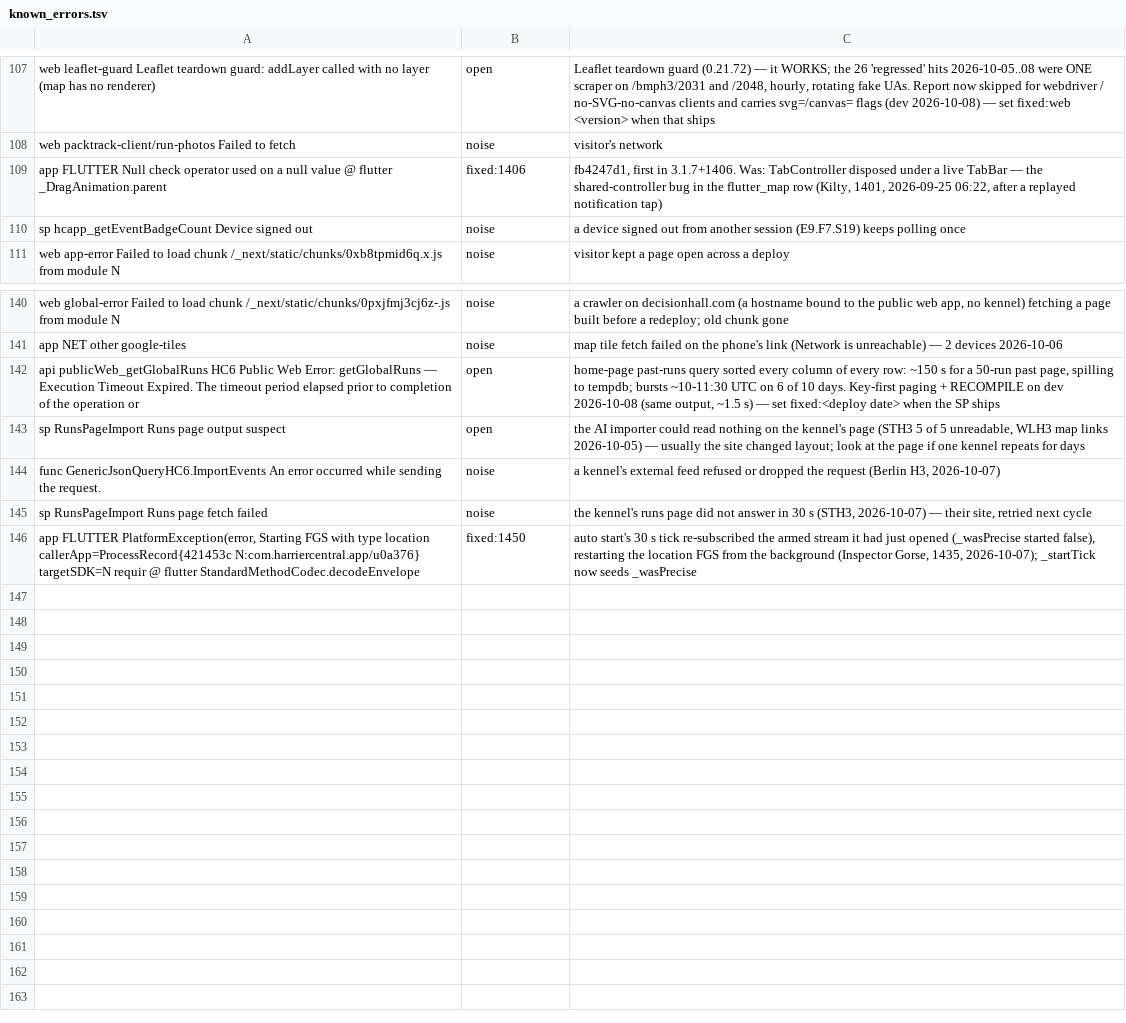
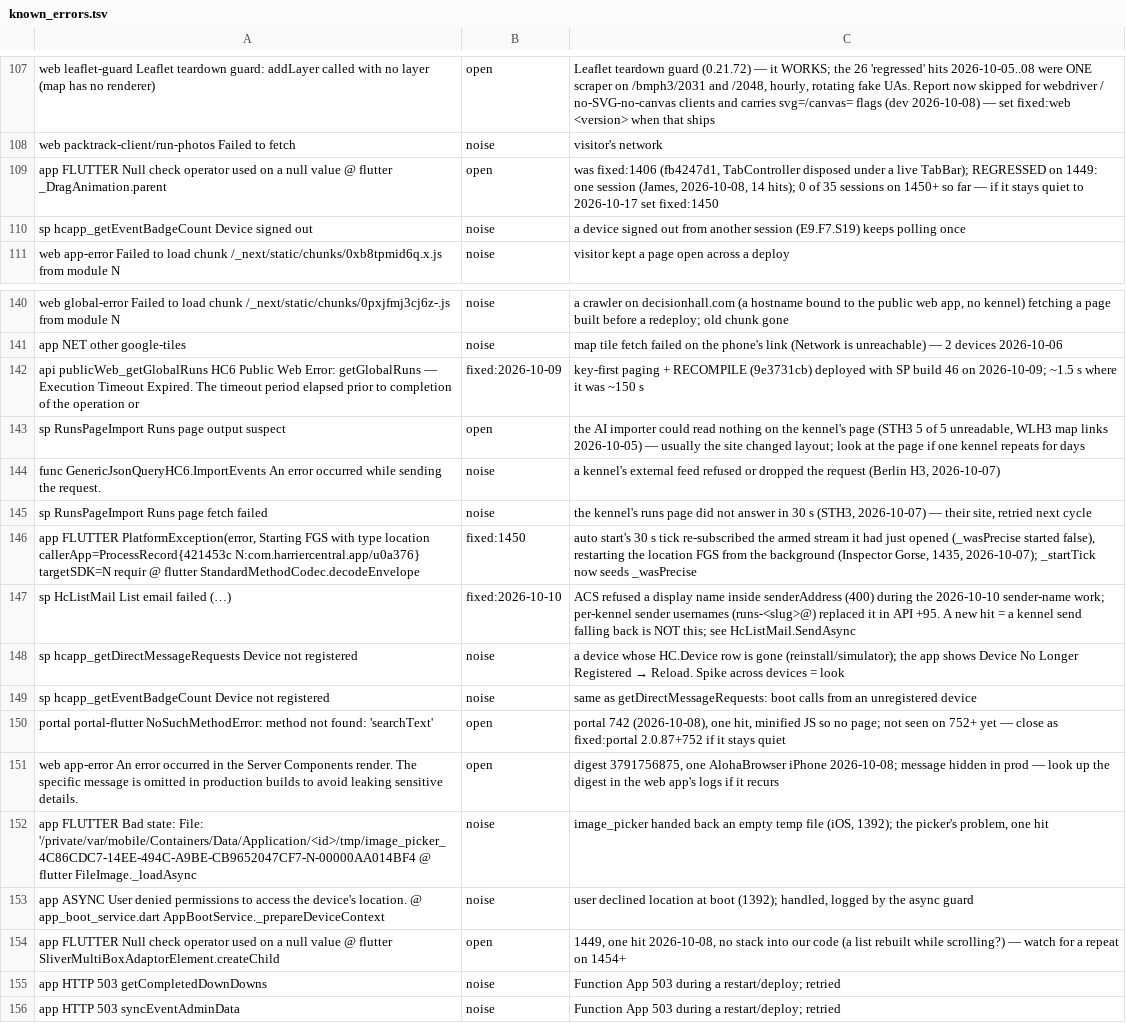
Before and after one commit to James-A-White/HarrierCentral, a TSV file: tools/known_errors.tsv, drawn as a sheet; only a part is shown, gaps mark what is left out.

```diff
--- a/tools/known_errors.tsv
+++ b/tools/known_errors.tsv
@@ -108,3 +108,3 @@ web leaflet-guard Leaflet teardown guard: addLayer called with no layer (map has
 web packtrack-client/run-photos Failed to fetch	noise	visitor's network
-app FLUTTER Null check operator used on a null value @ flutter _DragAnimation.parent	fixed:1406	fb4247d1, first in 3.1.7+1406. Was: TabController disposed under a live TabBar — the shared-controller bug in the flutter_map row (Kilty, 1401, 2026-09-25 06:22, after a replayed notification tap)
+app FLUTTER Null check operator used on a null value @ flutter _DragAnimation.parent	open	was fixed:1406 (fb4247d1, TabController disposed under a live TabBar); REGRESSED on 1449: one session (James, 2026-10-08, 14 hits); 0 of 35 sessions on 1450+ so far — if it stays quiet to 2026-10-17 set fixed:1450
 sp hcapp_getEventBadgeCount Device signed out	noise	a device signed out from another session (E9.F7.S19) keeps polling once
@@ -141,3 +141,3 @@ web global-error Failed to load chunk /_next/static/chunks/0pxjfmj3cj6z-.js from
 app NET other google-tiles	noise	map tile fetch failed on the phone's link (Network is unreachable) — 2 devices 2026-10-06
-api publicWeb_getGlobalRuns HC6 Public Web Error: getGlobalRuns — Execution Timeout Expired. The timeout period elapsed prior to completion of the operation or	open	home-page past-runs query sorted every column of every row: ~150 s for a 50-run past page, spilling to tempdb; bursts ~10-11:30 UTC on 6 of 10 days. Key-first paging + RECOMPILE on dev 2026-10-08 (same output, ~1.5 s) — set fixed:<deploy date> when the SP ships
+api publicWeb_getGlobalRuns HC6 Public Web Error: getGlobalRuns — Execution Timeout Expired. The timeout period elapsed prior to completion of the operation or	fixed:2026-10-09	key-first paging + RECOMPILE (9e3731cb) deployed with SP build 46 on 2026-10-09; ~1.5 s where it was ~150 s
 sp RunsPageImport Runs page output suspect	open	the AI importer could read nothing on the kennel's page (STH3 5 of 5 unreadable, WLH3 map links 2026-10-05) — usually the site changed layout; look at the page if one kennel repeats for days
@@ -146 +146,11 @@ sp RunsPageImport Runs page fetch failed	noise	the kennel's runs page did not an
 app FLUTTER PlatformException(error, Starting FGS with type location callerApp=ProcessRecord{421453c N:com.harriercentral.app/u0a376} targetSDK=N requir @ flutter StandardMethodCodec.decodeEnvelope	fixed:1450	auto start's 30 s tick re-subscribed the armed stream it had just opened (_wasPrecise started false), restarting the location FGS from the background (Inspector Gorse, 1435, 2026-10-07); _startTick now seeds _wasPrecise
+sp HcListMail List email failed (…)	fixed:2026-10-10	ACS refused a display name inside senderAddress (400) during the 2026-10-10 sender-name work; per-kennel sender usernames (runs-<slug>@) replaced it in API +95. A new hit = a kennel send falling back is NOT this; see HcListMail.SendAsync
+sp hcapp_getDirectMessageRequests Device not registered	noise	a device whose HC.Device row is gone (reinstall/simulator); the app shows Device No Longer Registered → Reload. Spike across devices = look
+sp hcapp_getEventBadgeCount Device not registered	noise	same as getDirectMessageRequests: boot calls from an unregistered device
+portal portal-flutter NoSuchMethodError: method not found: 'searchText'	open	portal 742 (2026-10-08), one hit, minified JS so no page; not seen on 752+ yet — close as fixed:portal 2.0.87+752 if it stays quiet
+web app-error An error occurred in the Server Components render. The specific message is omitted in production builds to avoid leaking sensitive details. 	open	digest 3791756875, one AlohaBrowser iPhone 2026-10-08; message hidden in prod — look up the digest in the web app's logs if it recurs
+app FLUTTER Bad state: File: '/private/var/mobile/Containers/Data/Application/<id>/tmp/image_picker_4C86CDC7-14EE-494C-A9BE-CB9652047CF7-N-00000AA014BF4 @ flutter FileImage._loadAsync	noise	image_picker handed back an empty temp file (iOS, 1392); the picker's problem, one hit
+app ASYNC User denied permissions to access the device's location. @ app_boot_service.dart AppBootService._prepareDeviceContext	noise	user declined location at boot (1392); handled, logged by the async guard
+app FLUTTER Null check operator used on a null value @ flutter SliverMultiBoxAdaptorElement.createChild	open	1449, one hit 2026-10-08, no stack into our code (a list rebuilt while scrolling?) — watch for a repeat on 1454+
+app HTTP 503 getCompletedDownDowns	noise	Function App 503 during a restart/deploy; retried
+app HTTP 503 syncEventAdminData	noise	Function App 503 during a restart/deploy; retried
```
